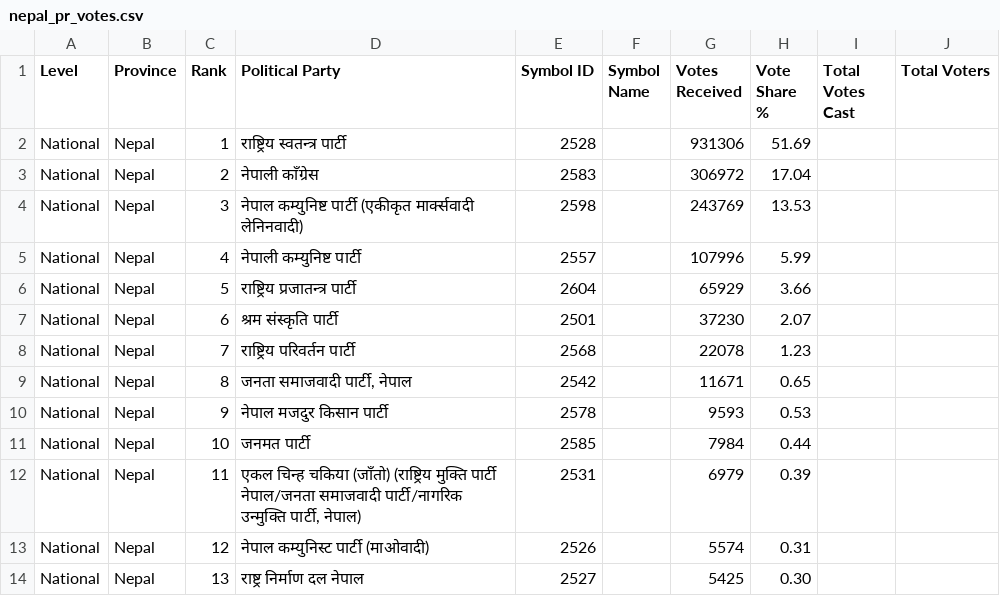
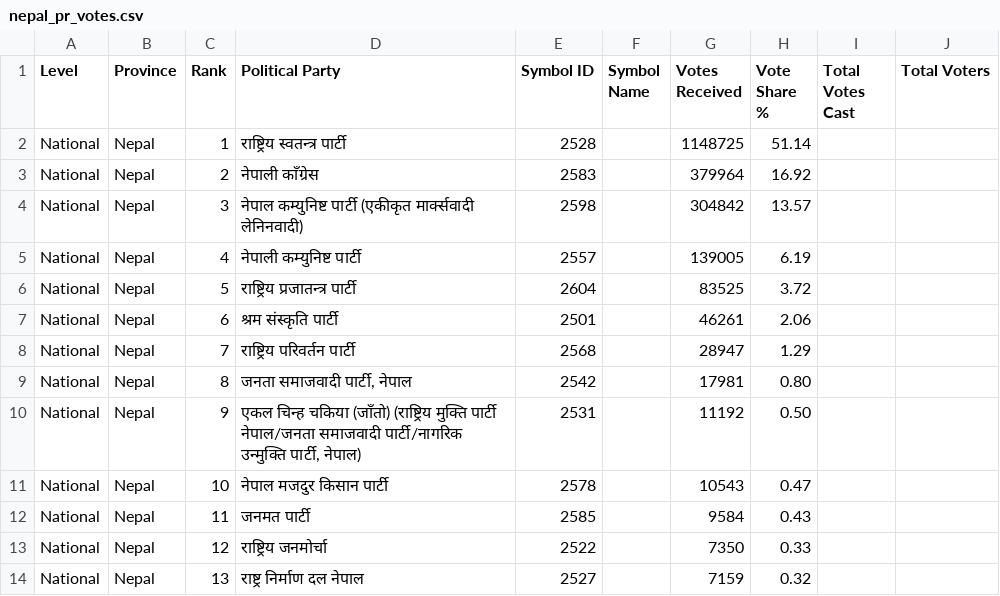
Before and after one commit to vbek/biography, a CSV file: election/nepal_pr_votes.csv, drawn as a sheet; only a part is shown; the diff covers the shown part only.

```diff
--- a/election/nepal_pr_votes.csv
+++ b/election/nepal_pr_votes.csv
@@ -1,14 +1,14 @@
 Level,Province,Rank,Political Party,Symbol ID,Symbol Name,Votes Received,Vote Share %,Total Votes Cast,Total Voters
-National,Nepal,1,राष्ट्रिय स्वतन्त्र पार्टी,2528,,931306,51.69,,
-National,Nepal,2,नेपाली काँग्रेस,2583,,306972,17.04,,
-National,Nepal,3,नेपाल कम्युनिष्ट पार्टी (एकीकृत मार्क्सवादी लेनिनवादी),2598,,243769,13.53,,
-National,Nepal,4,नेपाली कम्युनिष्ट पार्टी,2557,,107996,5.99,,
-National,Nepal,5,राष्ट्रिय प्रजातन्त्र पार्टी,2604,,65929,3.66,,
-National,Nepal,6,श्रम संस्कृति पार्टी,2501,,37230,2.07,,
-National,Nepal,7,राष्ट्रिय परिवर्तन पार्टी,2568,,22078,1.23,,
-National,Nepal,8,"जनता समाजवादी पार्टी, नेपाल",2542,,11671,0.65,,
-National,Nepal,9,नेपाल मजदुर किसान पार्टी,2578,,9593,0.53,,
-National,Nepal,10,जनमत पार्टी,2585,,7984,0.44,,
-National,Nepal,11,"एकल चिन्ह चकिया (जाँतो) (राष्ट्रिय मुक्ति पार्टी नेपाल/जनता समाजवादी पार्टी/नागरिक उन्मुक्ति पार्टी, नेपाल)",2531,,6979,0.39,,
-National,Nepal,12,नेपाल कम्युनिस्ट पार्टी (माओवादी),2526,,5574,0.31,,
-National,Nepal,13,राष्ट्र निर्माण दल नेपाल,2527,,5425,0.30,,
+National,Nepal,1,राष्ट्रिय स्वतन्त्र पार्टी,2528,,1148725,51.14,,
+National,Nepal,2,नेपाली काँग्रेस,2583,,379964,16.92,,
+National,Nepal,3,नेपाल कम्युनिष्ट पार्टी (एकीकृत मार्क्सवादी लेनिनवादी),2598,,304842,13.57,,
+National,Nepal,4,नेपाली कम्युनिष्ट पार्टी,2557,,139005,6.19,,
+National,Nepal,5,राष्ट्रिय प्रजातन्त्र पार्टी,2604,,83525,3.72,,
+National,Nepal,6,श्रम संस्कृति पार्टी,2501,,46261,2.06,,
+National,Nepal,7,राष्ट्रिय परिवर्तन पार्टी,2568,,28947,1.29,,
+National,Nepal,8,"जनता समाजवादी पार्टी, नेपाल",2542,,17981,0.80,,
+National,Nepal,9,"एकल चिन्ह चकिया (जाँतो) (राष्ट्रिय मुक्ति पार्टी नेपाल/जनता समाजवादी पार्टी/नागरिक उन्मुक्ति पार्टी, नेपाल)",2531,,11192,0.50,,
+National,Nepal,10,नेपाल मजदुर किसान पार्टी,2578,,10543,0.47,,
+National,Nepal,11,जनमत पार्टी,2585,,9584,0.43,,
+National,Nepal,12,राष्ट्रिय जनमोर्चा,2522,,7350,0.33,,
+National,Nepal,13,राष्ट्र निर्माण दल नेपाल,2527,,7159,0.32,,
```
Also changed, not shown: 97 edited cells elsewhere in this file, election/nepal_election_results.csv.
